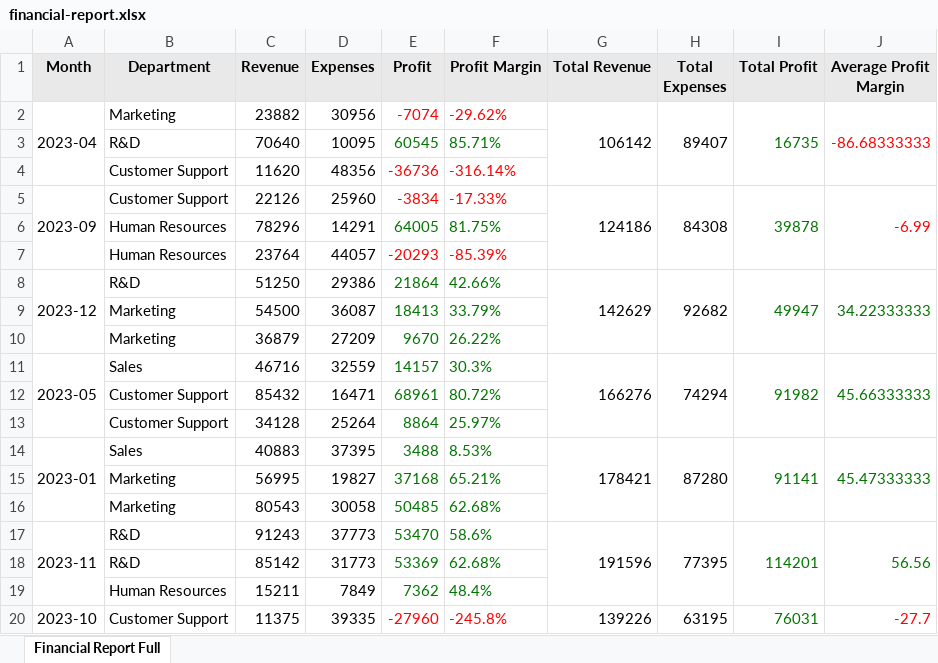
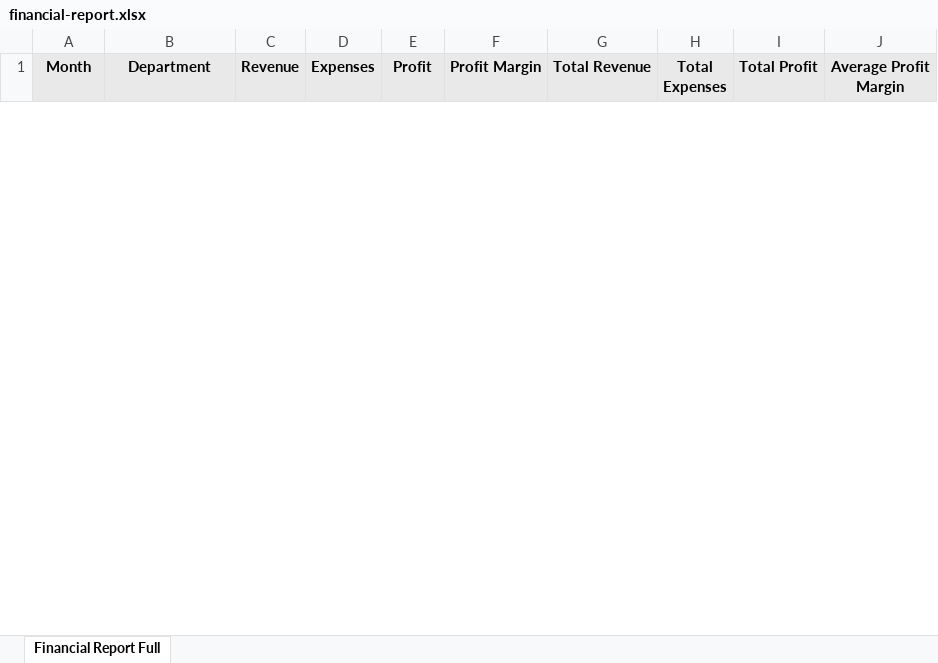
Before and after one commit to ChronicStone/typed-xlsx, an Excel workbook: packages/typed-xlsx/examples/financial-report.xlsx, sheet Financial Report Full, drawn as a sheet; only a part is shown; values as stored, in another font and other column widths than the file's, no borders; removed rows and columns are numbered as before the commit, all else as after; the diff covers the shown part only; the diff names each change by its address in the sheet, - before the commit and + after, or states it on an @@ line.

Commit message:
fix: emit custom numFmt definitions in stream exports

```diff
--- a/packages/typed-xlsx/examples/financial-report.xlsx (sheet Financial Report Full)
+++ b/packages/typed-xlsx/examples/financial-report.xlsx (sheet Financial Report Full)
-row 2: 2023-04 | Marketing | 23882 | 30956 | -7074 | -29.62% | 106142 | 89407 | 16735 | -86.68333333
-row 3:  | R&D | 70640 | 10095 | 60545 | 85.71%
-row 4:  | Customer Support | 11620 | 48356 | -36736 | -316.14%
-row 5: 2023-09 | Customer Support | 22126 | 25960 | -3834 | -17.33% | 124186 | 84308 | 39878 | -6.99
-row 6:  | Human Resources | 78296 | 14291 | 64005 | 81.75%
-row 7:  | Human Resources | 23764 | 44057 | -20293 | -85.39%
-row 8: 2023-12 | R&D | 51250 | 29386 | 21864 | 42.66% | 142629 | 92682 | 49947 | 34.22333333
-row 9:  | Marketing | 54500 | 36087 | 18413 | 33.79%
-row 10:  | Marketing | 36879 | 27209 | 9670 | 26.22%
-row 11: 2023-05 | Sales | 46716 | 32559 | 14157 | 30.3% | 166276 | 74294 | 91982 | 45.66333333
-row 12:  | Customer Support | 85432 | 16471 | 68961 | 80.72%
-row 13:  | Customer Support | 34128 | 25264 | 8864 | 25.97%
-row 14: 2023-01 | Sales | 40883 | 37395 | 3488 | 8.53% | 178421 | 87280 | 91141 | 45.47333333
-row 15:  | Marketing | 56995 | 19827 | 37168 | 65.21%
-row 16:  | Marketing | 80543 | 30058 | 50485 | 62.68%
-row 17: 2023-11 | R&D | 91243 | 37773 | 53470 | 58.6% | 191596 | 77395 | 114201 | 56.56
-row 18:  | R&D | 85142 | 31773 | 53369 | 62.68%
-row 19:  | Human Resources | 15211 | 7849 | 7362 | 48.4%
-row 20: 2023-10 | Customer Support | 11375 | 39335 | -27960 | -245.8% | 139226 | 63195 | 76031 | -27.7
```
Also changed, not shown: 31 added rows and 12 removed rows elsewhere in this sheet, packages/typed-xlsx/examples/financial-report-stream.xlsx, packages/typed-xlsx/examples/kitchen-sink-buffered.xlsx, 7 other files.
